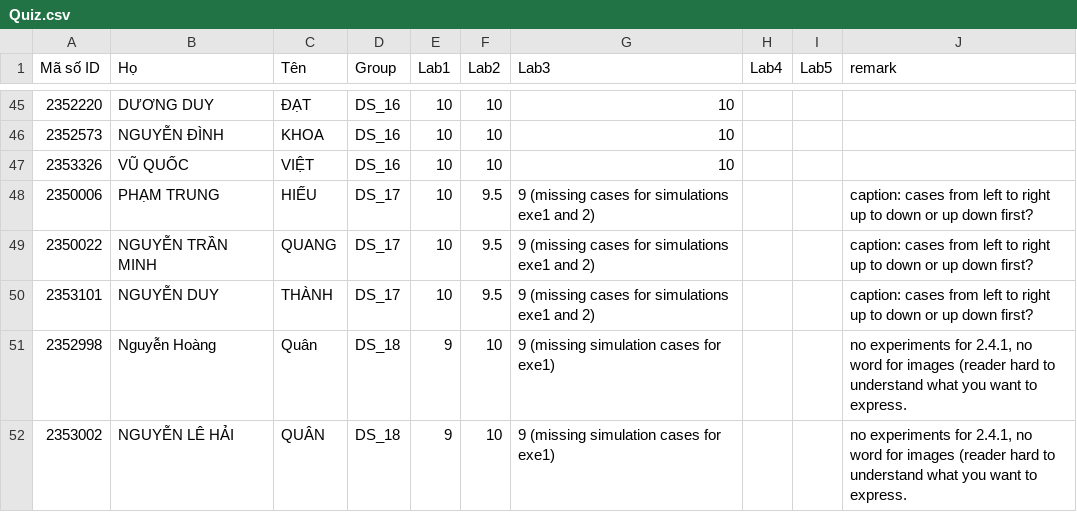
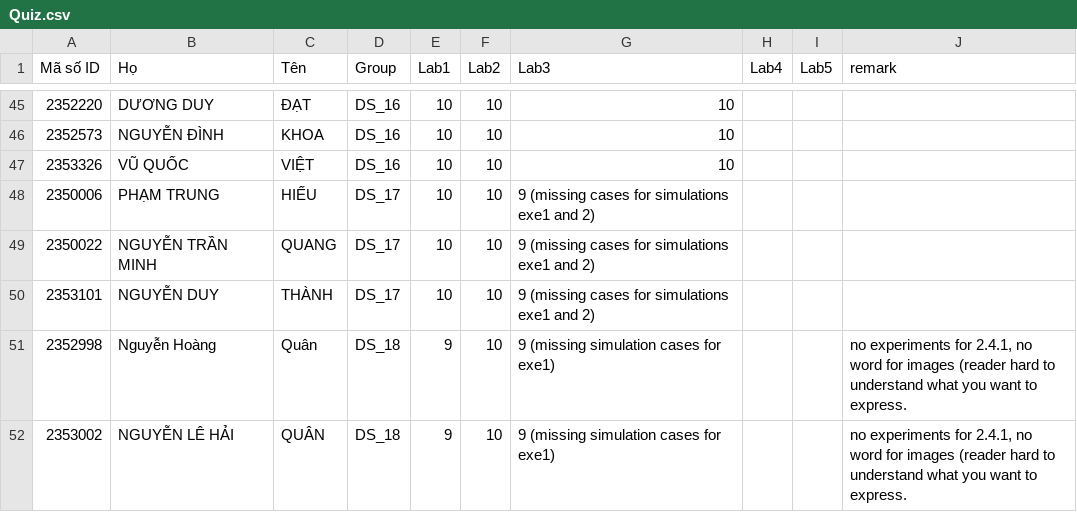
Before and after one commit to ThanhBinhTran/ThanhBinhTran.github.io, a CSV file: DigitalSystemScore/2023_HK231/Quiz.csv, drawn as a sheet; only a part is shown, gaps mark what is left out.

Commit message:
update score

```diff
--- a/DigitalSystemScore/2023_HK231/Quiz.csv
+++ b/DigitalSystemScore/2023_HK231/Quiz.csv
@@ -47,5 +47,5 @@ Mã số ID,Họ,Tên,Group,Lab1,Lab2,Lab3,Lab4,Lab5,remark
 2353326,VŨ QUỐC,VIỆT,DS_16,10,10,10,,,
-2350006,PHẠM TRUNG,HIẾU,DS_17,10,9.5,9 (missing cases for simulations exe1 and 2),,,caption: cases from left to right up to down or up down first?
-2350022,NGUYỄN TRẦN MINH,QUANG,DS_17,10,9.5,9 (missing cases for simulations exe1 and 2),,,caption: cases from left to right up to down or up down first?
-2353101,NGUYỄN DUY,THÀNH,DS_17,10,9.5,9 (missing cases for simulations exe1 and 2),,,caption: cases from left to right up to down or up down first?
+2350006,PHẠM TRUNG,HIẾU,DS_17,10,10,9 (missing cases for simulations exe1 and 2),,,
+2350022,NGUYỄN TRẦN MINH,QUANG,DS_17,10,10,9 (missing cases for simulations exe1 and 2),,,
+2353101,NGUYỄN DUY,THÀNH,DS_17,10,10,9 (missing cases for simulations exe1 and 2),,,
 2352998,Nguyễn Hoàng,Quân,DS_18,9,10,9 (missing simulation cases for exe1),,,"no experiments for 2.4.1, no word for images (reader hard to understand what you want to express."
```
